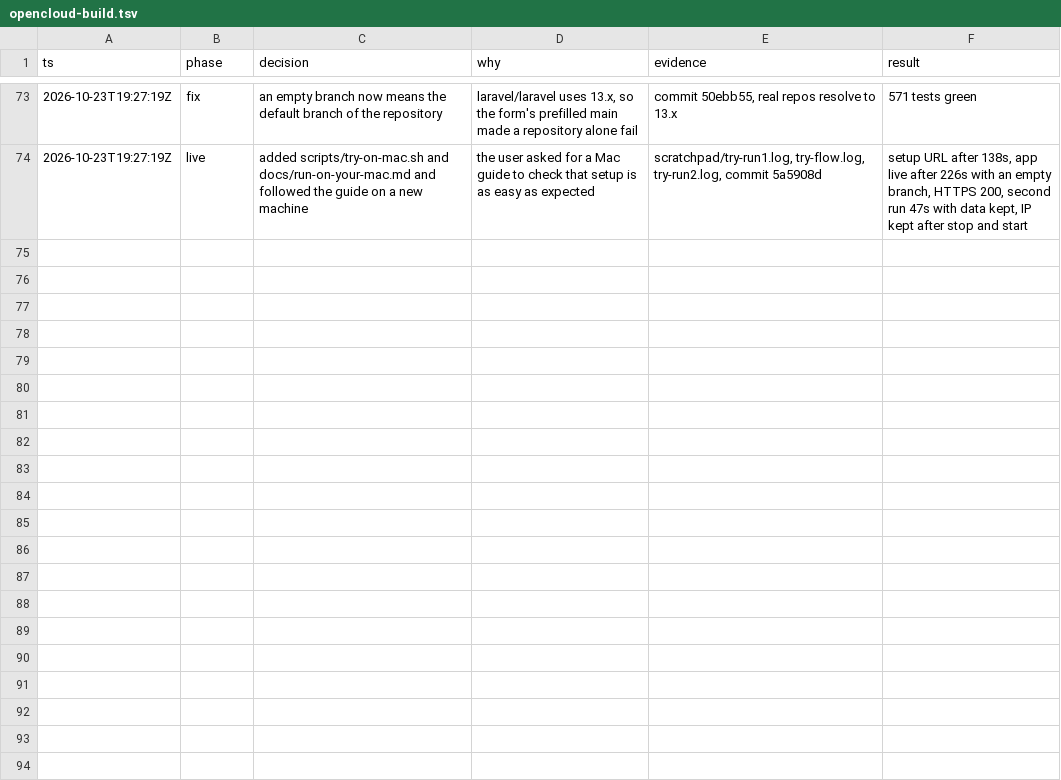
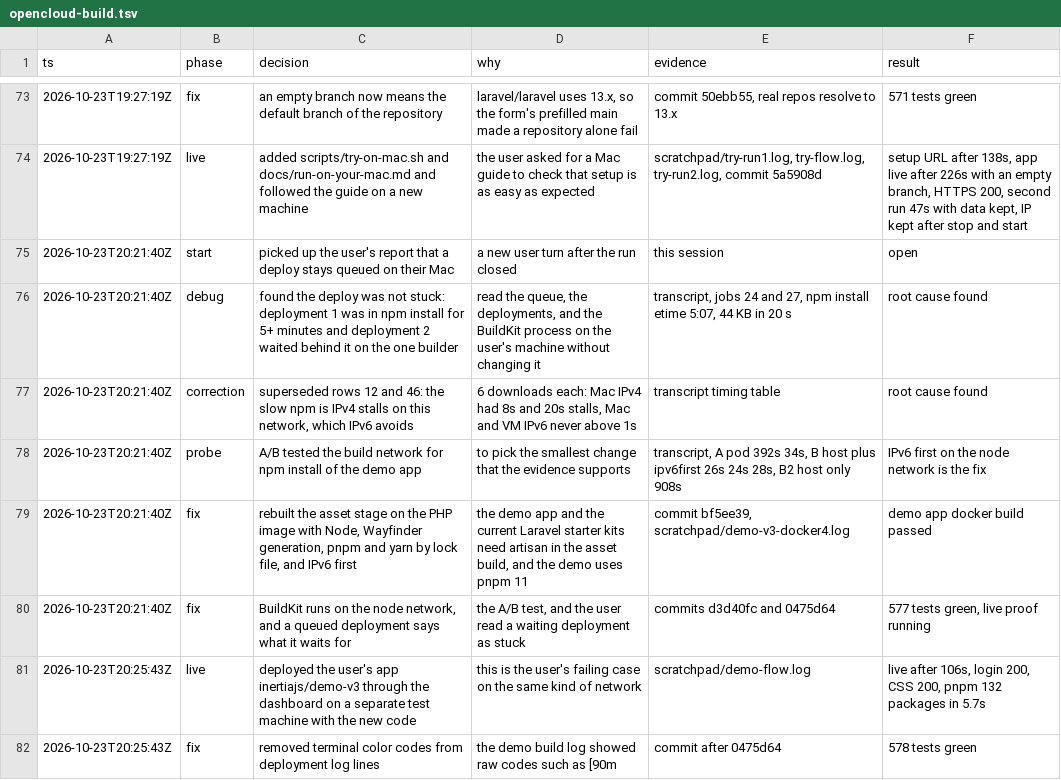
Before and after one commit to samirnijenhuis/opencloud, a TSV file: .audit/opencloud-build.tsv, drawn as a sheet; only a part is shown, gaps mark what is left out; the diff names each change by its address in the sheet, - before the commit and + after, or states it on an @@ line.

```diff
--- a/.audit/opencloud-build.tsv
+++ b/.audit/opencloud-build.tsv
+row 75: 2026-10-23T20:21:40Z | start | picked up the user's report that a deploy stays queued on their Mac | a new user turn after the run closed | this session | open
+row 76: 2026-10-23T20:21:40Z | debug | found the deploy was not stuck: deployment 1 was in npm install for 5+ minutes and deployment 2 waited behind it on the one builder | read the queue, the deployments, and the BuildKit process on the user's machine without changing it | transcript, jobs 24 and 27, npm install etime 5:07, 44 KB in 20 s | root cause found
+row 77: 2026-10-23T20:21:40Z | correction | superseded rows 12 and 46: the slow npm is IPv4 stalls on this network, which IPv6 avoids | 6 downloads each: Mac IPv4 had 8s and 20s stalls, Mac and VM IPv6 never above 1s | transcript timing table | root cause found
+row 78: 2026-10-23T20:21:40Z | probe | A/B tested the build network for npm install of the demo app | to pick the smallest change that the evidence supports | transcript, A pod 392s 34s, B host plus ipv6first 26s 24s 28s, B2 host only 908s | IPv6 first on the node network is the fix
+row 79: 2026-10-23T20:21:40Z | fix | rebuilt the asset stage on the PHP image with Node, Wayfinder generation, pnpm and yarn by lock file, and IPv6 first | the demo app and the current Laravel starter kits need artisan in the asset build, and the demo uses pnpm 11 | commit bf5ee39, scratchpad/demo-v3-docker4.log | demo app docker build passed
+row 80: 2026-10-23T20:21:40Z | fix | BuildKit runs on the node network, and a queued deployment says what it waits for | the A/B test, and the user read a waiting deployment as stuck | commits d3d40fc and 0475d64 | 577 tests green, live proof running
+row 81: 2026-10-23T20:25:43Z | live | deployed the user's app inertiajs/demo-v3 through the dashboard on a separate test machine with the new code | this is the user's failing case on the same kind of network | scratchpad/demo-flow.log | live after 106s, login 200, CSS 200, pnpm 132 packages in 5.7s
+row 82: 2026-10-23T20:25:43Z | fix | removed terminal color codes from deployment log lines | the demo build log showed raw codes such as [90m | commit after 0475d64 | 578 tests green
```
